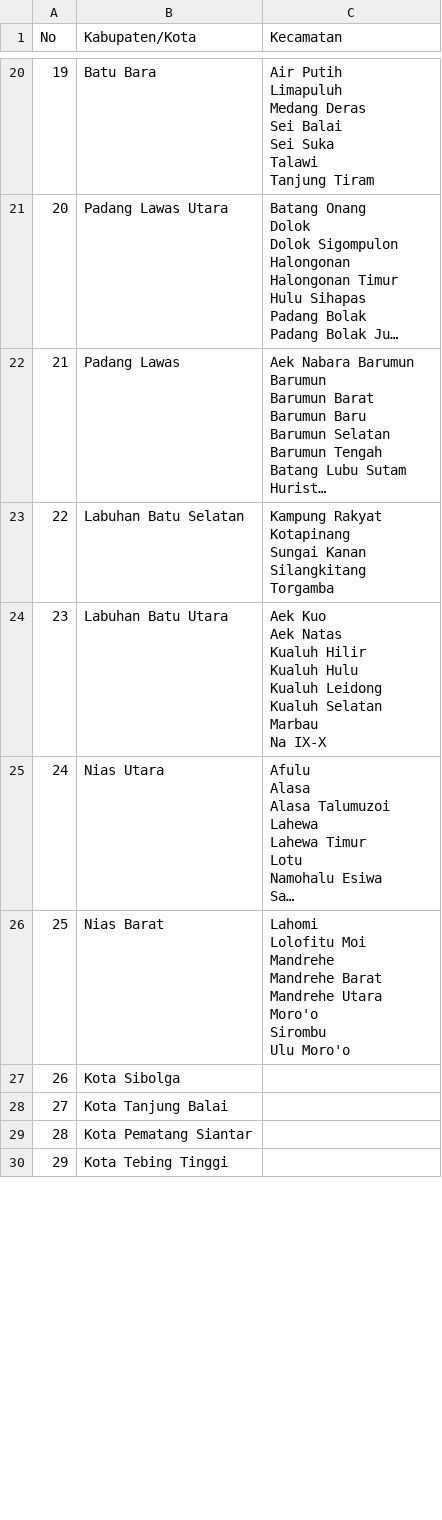
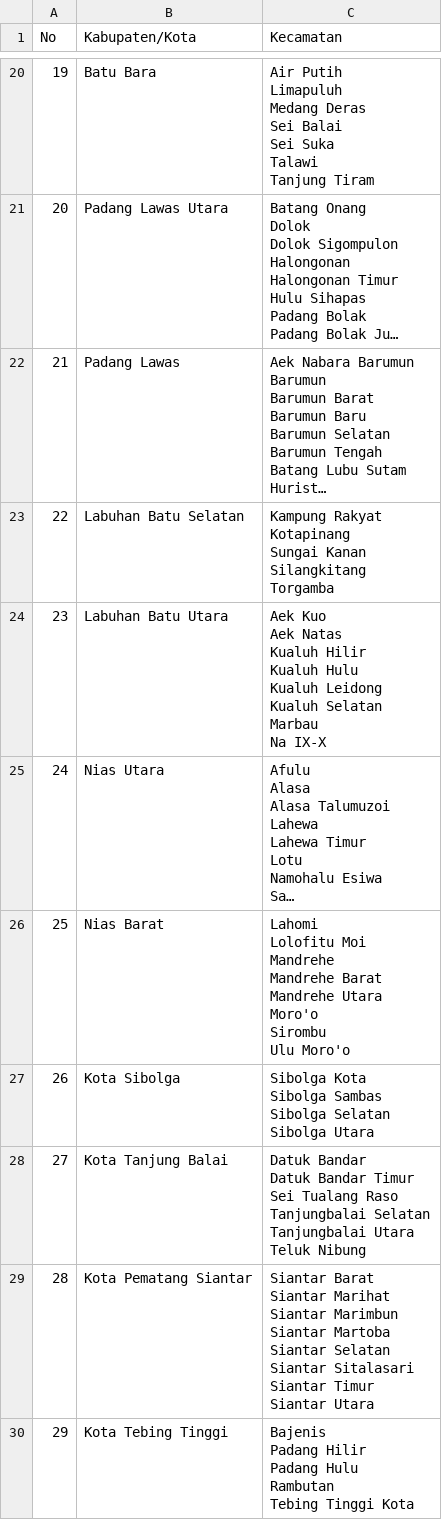
Before and after one commit to randaninabila/blackspot, a CSV file: database/seeders/csv/Daftar_Kabupaten_Kecamatan_Sumut.csv, drawn as a sheet; only a part is shown, gaps mark what is left out; long unchanged cells end in …; the diff covers the shown part only.

```diff
--- a/database/seeders/csv/Daftar_Kabupaten_Kecamatan_Sumut.csv
+++ b/database/seeders/csv/Daftar_Kabupaten_Kecamatan_Sumut.csv
@@ -394,5 +394,24 @@ Sirombu
 Ulu Moro'o"
-26,Kota Sibolga,
-27,Kota Tanjung Balai,
-28,Kota Pematang Siantar,
-29,Kota Tebing Tinggi,
+26,Kota Sibolga,"Sibolga Kota
+Sibolga Sambas
+Sibolga Selatan
+Sibolga Utara"
+27,Kota Tanjung Balai,"Datuk Bandar
+Datuk Bandar Timur
+Sei Tualang Raso
+Tanjungbalai Selatan
+Tanjungbalai Utara
+Teluk Nibung"
+28,Kota Pematang Siantar,"Siantar Barat
+Siantar Marihat
+Siantar Marimbun
+Siantar Martoba
+Siantar Selatan
+Siantar Sitalasari
+Siantar Timur
+Siantar Utara"
+29,Kota Tebing Tinggi,"Bajenis
+Padang Hilir
+Padang Hulu
+Rambutan
+Tebing Tinggi Kota"
```
Also changed, not shown: 4 edited cells elsewhere in this file, 5 other files.
